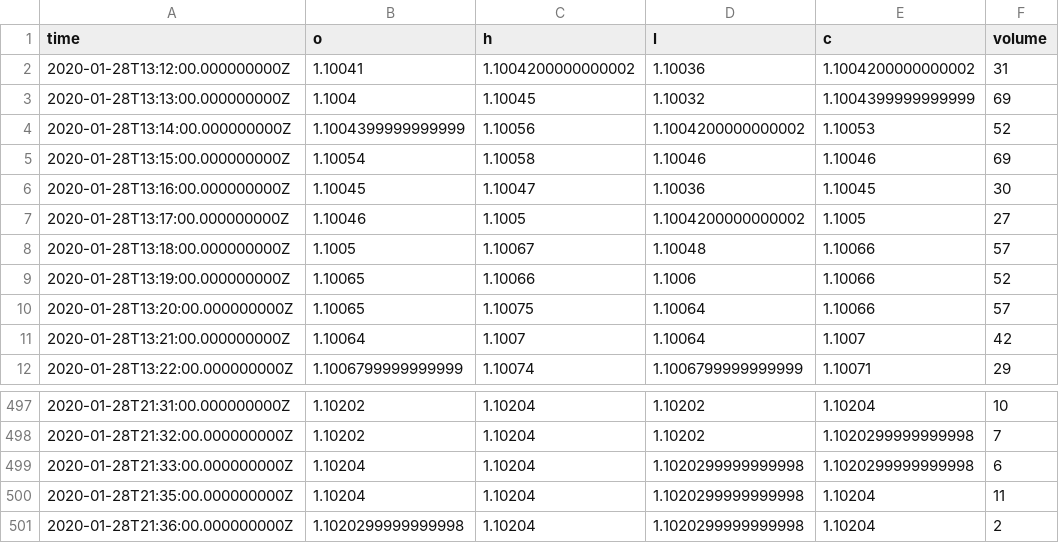
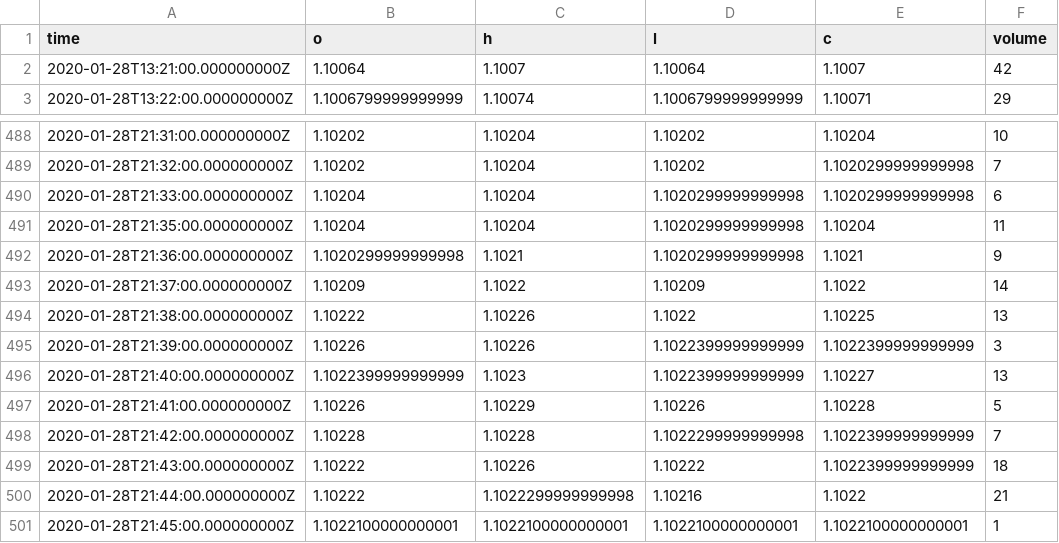
Before and after one commit to Greg041/bot-binarias, a CSV file: datos_M1.csv, drawn as a sheet; only a part is shown, gaps mark what is left out.

```diff
--- a/datos_M1.csv
+++ b/datos_M1.csv
@@ -1,11 +1,2 @@
 time,o,h,l,c,volume
-2020-01-28T13:12:00.000000000Z,1.10041,1.1004200000000002,1.10036,1.1004200000000002,31
-2020-01-28T13:13:00.000000000Z,1.1004,1.10045,1.10032,1.1004399999999999,69
-2020-01-28T13:14:00.000000000Z,1.1004399999999999,1.10056,1.1004200000000002,1.10053,52
-2020-01-28T13:15:00.000000000Z,1.10054,1.10058,1.10046,1.10046,69
-2020-01-28T13:16:00.000000000Z,1.10045,1.10047,1.10036,1.10045,30
-2020-01-28T13:17:00.000000000Z,1.10046,1.1005,1.1004200000000002,1.1005,27
-2020-01-28T13:18:00.000000000Z,1.1005,1.10067,1.10048,1.10066,57
-2020-01-28T13:19:00.000000000Z,1.10065,1.10066,1.1006,1.10066,52
-2020-01-28T13:20:00.000000000Z,1.10065,1.10075,1.10064,1.10066,57
 2020-01-28T13:21:00.000000000Z,1.10064,1.1007,1.10064,1.1007,42
@@ -500,2 +491,11 @@ time,o,h,l,c,volume
 2020-01-28T21:35:00.000000000Z,1.10204,1.10204,1.1020299999999998,1.10204,11
-2020-01-28T21:36:00.000000000Z,1.1020299999999998,1.10204,1.1020299999999998,1.10204,2
+2020-01-28T21:36:00.000000000Z,1.1020299999999998,1.1021,1.1020299999999998,1.1021,9
+2020-01-28T21:37:00.000000000Z,1.10209,1.1022,1.10209,1.1022,14
+2020-01-28T21:38:00.000000000Z,1.10222,1.10226,1.1022,1.10225,13
+2020-01-28T21:39:00.000000000Z,1.10226,1.10226,1.1022399999999999,1.1022399999999999,3
+2020-01-28T21:40:00.000000000Z,1.1022399999999999,1.1023,1.1022399999999999,1.10227,13
+2020-01-28T21:41:00.000000000Z,1.10226,1.10229,1.10226,1.10228,5
+2020-01-28T21:42:00.000000000Z,1.10228,1.10228,1.1022299999999998,1.1022399999999999,7
+2020-01-28T21:43:00.000000000Z,1.10222,1.10226,1.10222,1.1022399999999999,18
+2020-01-28T21:44:00.000000000Z,1.10222,1.1022299999999998,1.10216,1.1022,21
+2020-01-28T21:45:00.000000000Z,1.1022100000000001,1.1022100000000001,1.1022100000000001,1.1022100000000001,1
```
Also changed, not shown: datos_5s.csv, datos_M5.csv, 5 other files.
